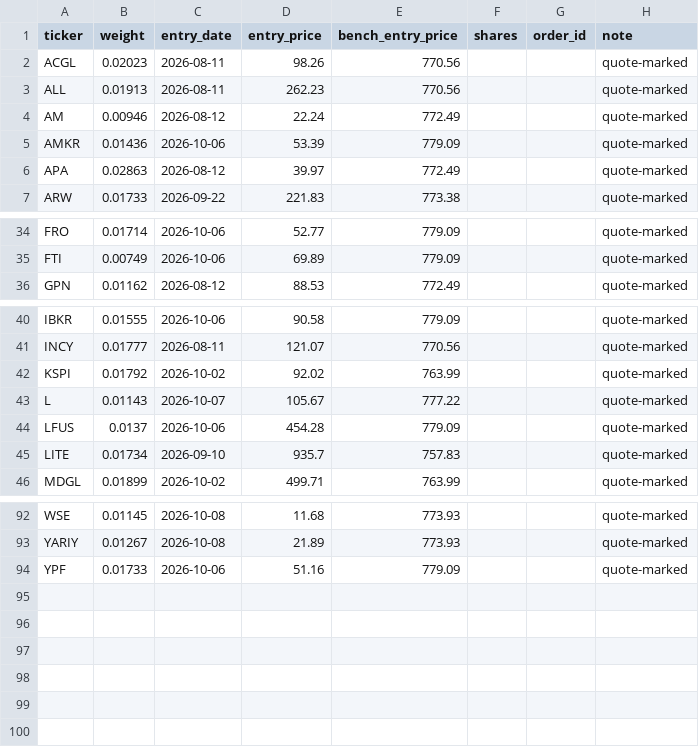
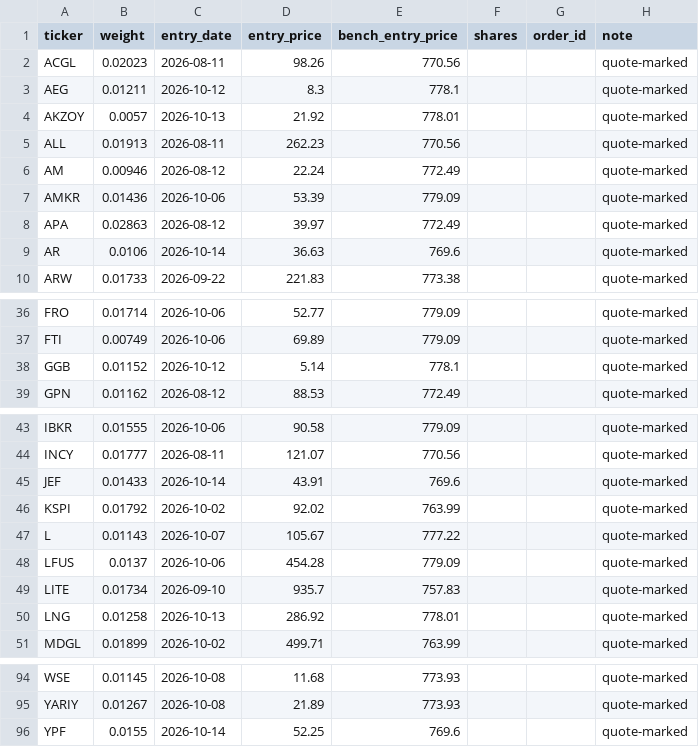
Before and after one commit to dcorbin07/valuation-tool, a CSV file: data_export/paper_track_holdings.csv, drawn as a sheet; only a part is shown, gaps mark what is left out; the diff covers the shown part only.

```diff
--- a/data_export/paper_track_holdings.csv
+++ b/data_export/paper_track_holdings.csv
@@ -2,2 +2,4 @@ ticker,weight,entry_date,entry_price,bench_entry_price,shares,order_id,note
 ACGL,0.02023,2026-08-11,98.26,770.56,,,quote-marked
+AEG,0.01211,2026-10-12,8.3,778.1,,,quote-marked
+AKZOY,0.0057,2026-10-13,21.92,778.01,,,quote-marked
 ALL,0.01913,2026-08-11,262.23,770.56,,,quote-marked
@@ -6,2 +8,3 @@ AMKR,0.01436,2026-10-06,53.39,779.09,,,quote-marked
 APA,0.02863,2026-08-12,39.97,772.49,,,quote-marked
+AR,0.0106,2026-10-14,36.63,769.6,,,quote-marked
 ARW,0.01733,2026-09-22,221.83,773.38,,,quote-marked
@@ -35,2 +37,3 @@ FRO,0.01714,2026-10-06,52.77,779.09,,,quote-marked
 FTI,0.00749,2026-10-06,69.89,779.09,,,quote-marked
+GGB,0.01152,2026-10-12,5.14,778.1,,,quote-marked
 GPN,0.01162,2026-08-12,88.53,772.49,,,quote-marked
@@ -41,2 +44,3 @@ IBKR,0.01555,2026-10-06,90.58,779.09,,,quote-marked
 INCY,0.01777,2026-08-11,121.07,770.56,,,quote-marked
+JEF,0.01433,2026-10-14,43.91,769.6,,,quote-marked
 KSPI,0.01792,2026-10-02,92.02,763.99,,,quote-marked
@@ -45,2 +49,3 @@ LFUS,0.0137,2026-10-06,454.28,779.09,,,quote-marked
 LITE,0.01734,2026-09-10,935.7,757.83,,,quote-marked
+LNG,0.01258,2026-10-13,286.92,778.01,,,quote-marked
 MDGL,0.01899,2026-10-02,499.71,763.99,,,quote-marked
@@ -93,2 +95,2 @@ WSE,0.01145,2026-10-08,11.68,773.93,,,quote-marked
 YARIY,0.01267,2026-10-08,21.89,773.93,,,quote-marked
-YPF,0.01733,2026-10-06,51.16,779.09,,,quote-marked
+YPF,0.0155,2026-10-14,52.25,769.6,,,quote-marked
```
Also changed, not shown: 3 added rows, 7 removed rows and 8 edited cells elsewhere in this file, data_export/paper_track_index.csv, data_export/paper_track_trades.csv, 3 other files.
